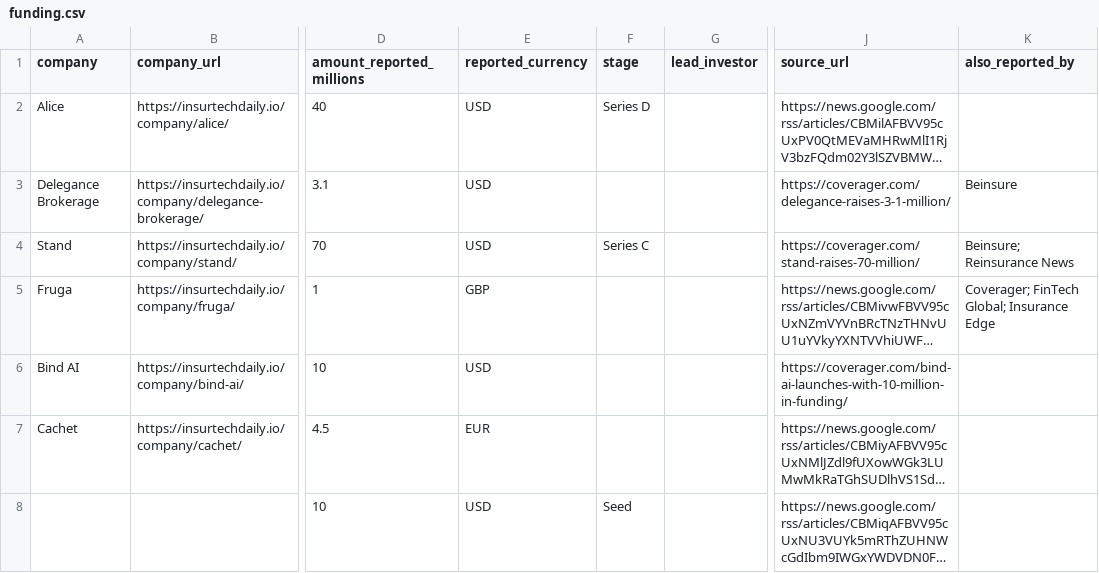
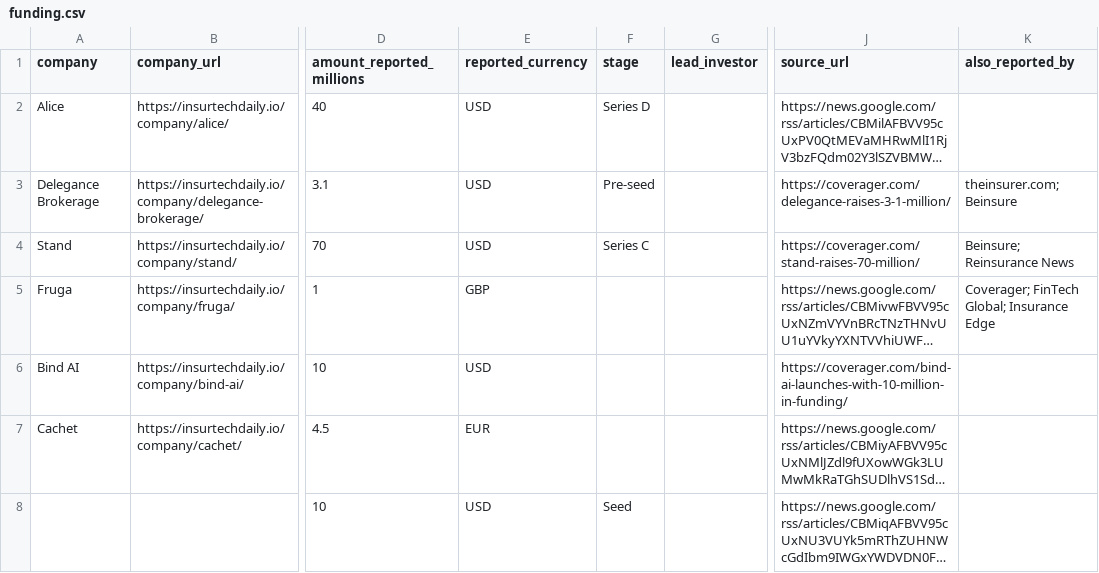
Before and after one commit to SJJ363/SJJ363.github.io, a CSV file: funding.csv, drawn as a sheet; only a part is shown, gaps mark what is left out; long unchanged cells end in …; the diff names each change by its address in the sheet, - before the commit and + after, or states it on an @@ line.

```diff
--- a/funding.csv
+++ b/funding.csv
-F3 (stage): (empty)
+F3 (stage): Pre-seed
-K3 (also_reported_by): Beinsure
+K3 (also_reported_by): theinsurer.com; Beinsure
```
Also changed, not shown: 54 other files.
